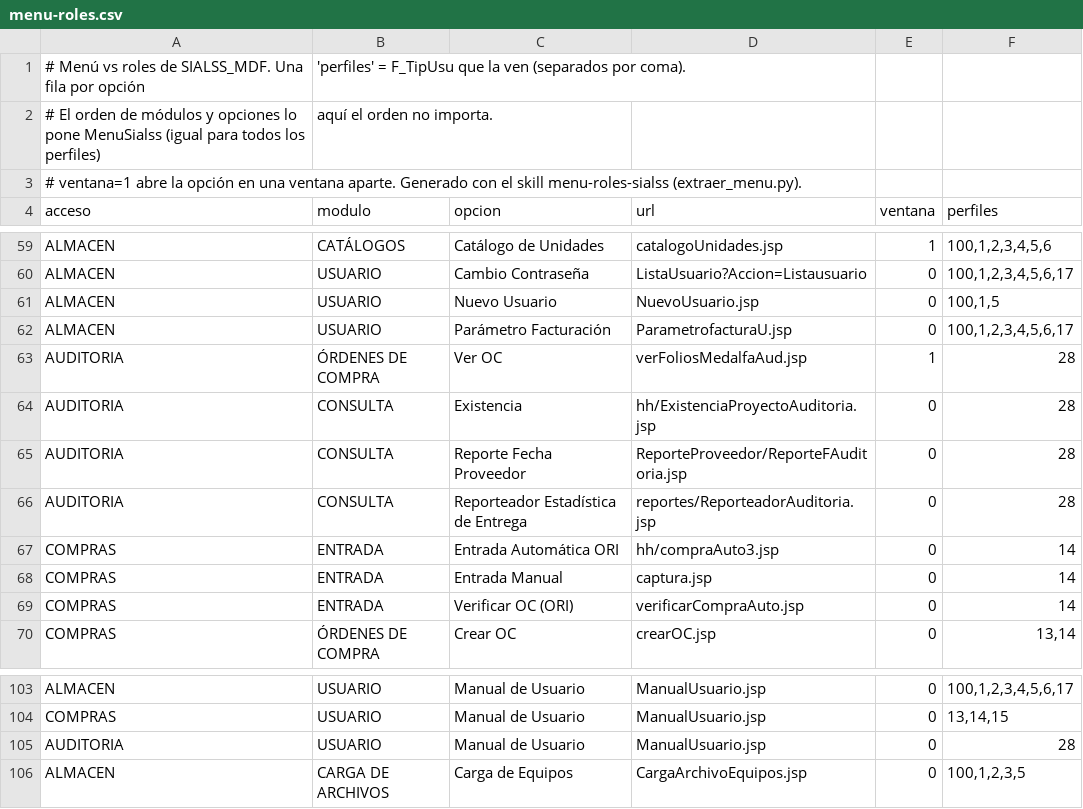
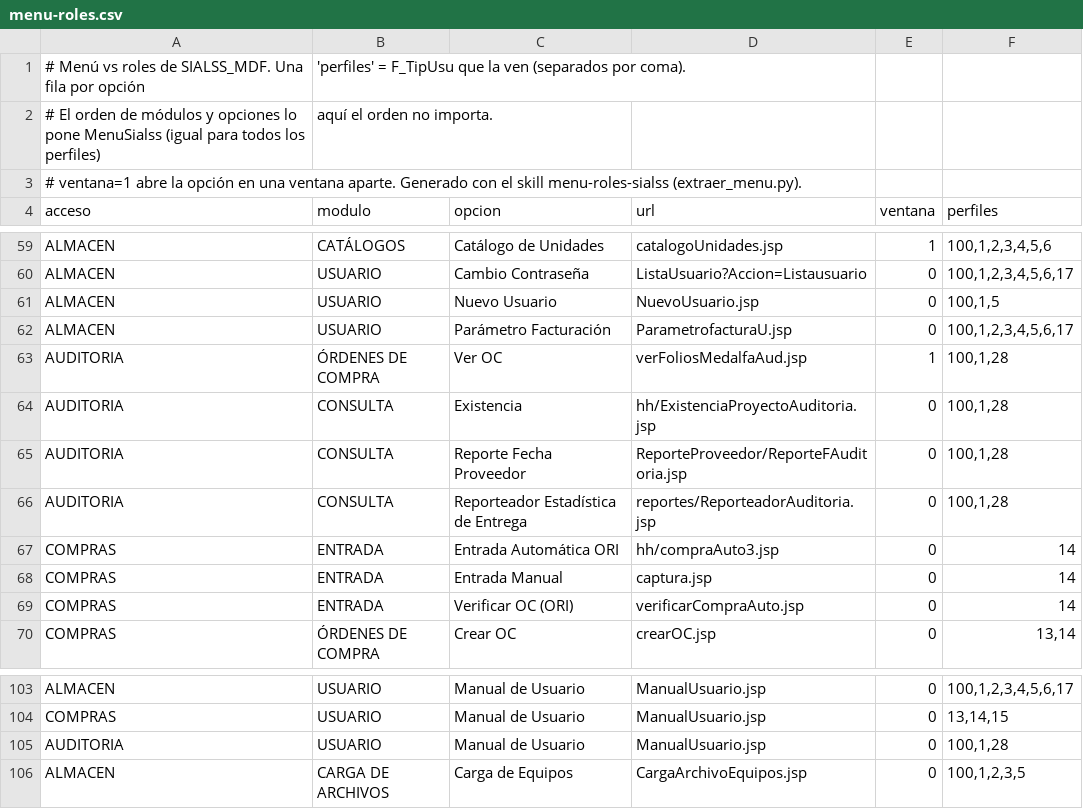
Before and after one commit to medsistem/SIALSS_MEDALFA, a CSV file: SAAISEM/src/main/resources/mx/medalfa/sialss/menu/menu-roles.csv, drawn as a sheet; only a part is shown, gaps mark what is left out.

```diff
--- a/SAAISEM/src/main/resources/mx/medalfa/sialss/menu/menu-roles.csv
+++ b/SAAISEM/src/main/resources/mx/medalfa/sialss/menu/menu-roles.csv
@@ -62,6 +62,6 @@ ALMACEN;USUARIO;Nuevo Usuario;NuevoUsuario.jsp;0;100,1,5
 ALMACEN;USUARIO;Parámetro Facturación;ParametrofacturaU.jsp;0;100,1,2,3,4,5,6,17
-AUDITORIA;ÓRDENES DE COMPRA;Ver OC;verFoliosMedalfaAud.jsp;1;28
-AUDITORIA;CONSULTA;Existencia;hh/ExistenciaProyectoAuditoria.jsp;0;28
-AUDITORIA;CONSULTA;Reporte Fecha Proveedor;ReporteProveedor/ReporteFAuditoria.jsp;0;28
-AUDITORIA;CONSULTA;Reporteador Estadística de Entrega;reportes/ReporteadorAuditoria.jsp;0;28
+AUDITORIA;ÓRDENES DE COMPRA;Ver OC;verFoliosMedalfaAud.jsp;1;100,1,28
+AUDITORIA;CONSULTA;Existencia;hh/ExistenciaProyectoAuditoria.jsp;0;100,1,28
+AUDITORIA;CONSULTA;Reporte Fecha Proveedor;ReporteProveedor/ReporteFAuditoria.jsp;0;100,1,28
+AUDITORIA;CONSULTA;Reporteador Estadística de Entrega;reportes/ReporteadorAuditoria.jsp;0;100,1,28
 COMPRAS;ENTRADA;Entrada Automática ORI;hh/compraAuto3.jsp;0;14
@@ -104,3 +104,3 @@ ALMACEN;USUARIO;Manual de Usuario;ManualUsuario.jsp;0;100,1,2,3,4,5,6,17
 COMPRAS;USUARIO;Manual de Usuario;ManualUsuario.jsp;0;13,14,15
-AUDITORIA;USUARIO;Manual de Usuario;ManualUsuario.jsp;0;28
+AUDITORIA;USUARIO;Manual de Usuario;ManualUsuario.jsp;0;100,1,28
 ALMACEN;CARGA DE ARCHIVOS;Carga de Equipos;CargaArchivoEquipos.jsp;0;100,1,2,3,5
```
Also changed, not shown: 21 other files.
